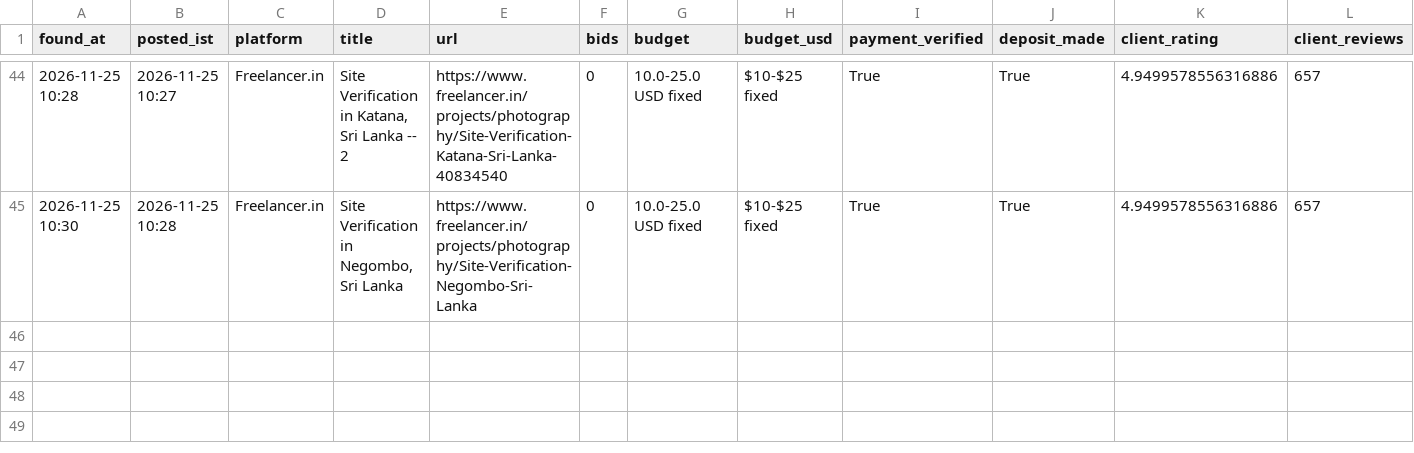
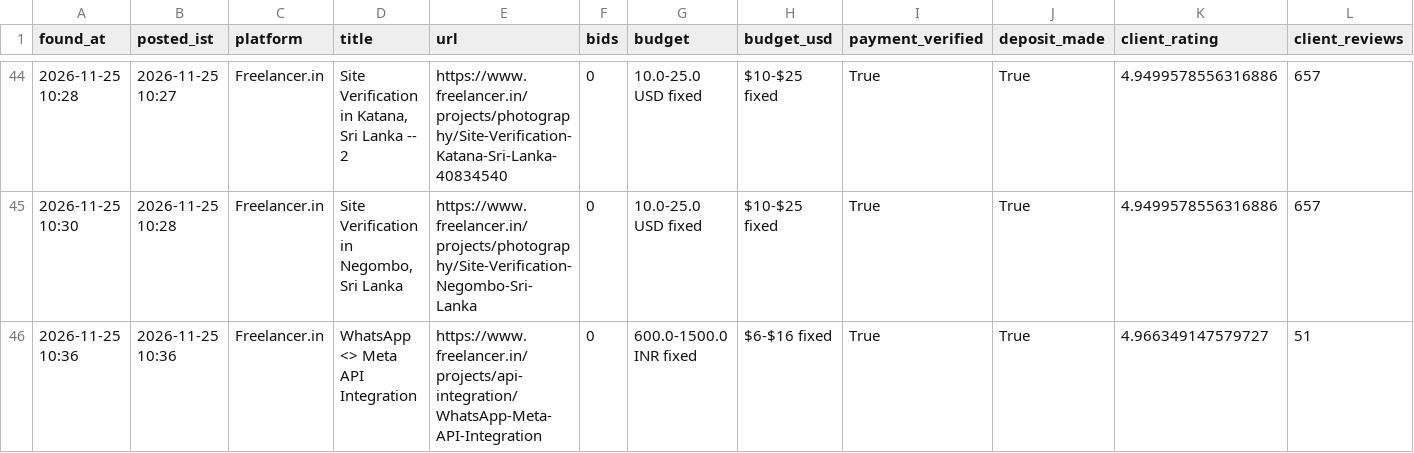
Before and after one commit to vinay2210974/freelance-gig-scanner, a CSV file: new_matches.csv, drawn as a sheet; only a part is shown, gaps mark what is left out; rows hold the shown columns only; the diff names each change by its address in the sheet, - before the commit and + after, or states it on an @@ line.

```diff
--- a/new_matches.csv
+++ b/new_matches.csv
+row 46: 2026-11-25 10:36 | 2026-11-25 10:36 | Freelancer.in | WhatsApp <> Meta API Integration | https://www.freelancer.in/projects/api-integration/WhatsApp-Meta-API-Integration | 0 | 600.0-1500.0 INR fixed | $6-$16 fixed | True | True | 4.966349147579727 | 51
```
Also changed, not shown: 3 other files.
